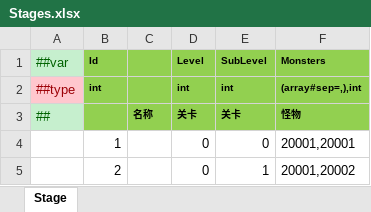
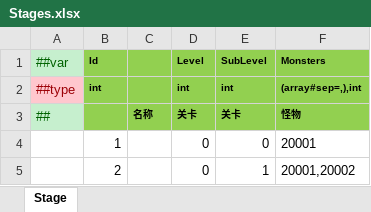
Before and after one commit to a38782615/GameDevelopmentKit, an Excel workbook: Design/Excel/ET/Datas/Game/Stages.xlsx, sheet Stage, drawn as a sheet; values as stored, in another font and other column widths than the file's, no borders; the diff names each change by its address in the sheet, - before the commit and + after, or states it on an @@ line.

```diff
--- a/Design/Excel/ET/Datas/Game/Stages.xlsx (sheet Stage)
+++ b/Design/Excel/ET/Datas/Game/Stages.xlsx (sheet Stage)
-F4 (Monsters): 20001,20001
+F4 (Monsters): 20001
```
Also changed, not shown: Design/Excel/ET/Datas/Game/Items.xlsx, Design/Excel/ET/Datas/Game/Monster.xlsx, 25 other files.
